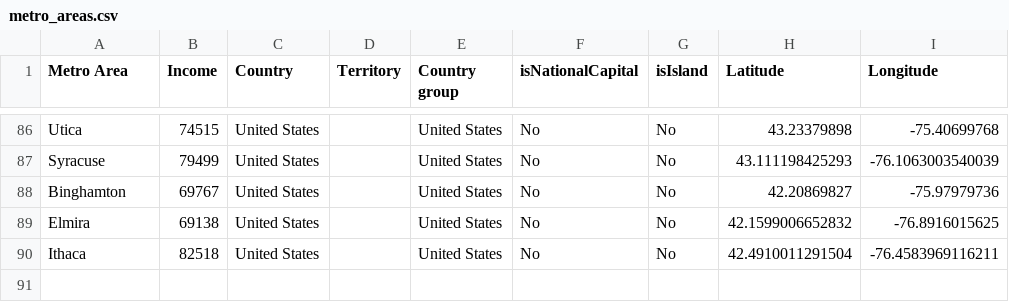
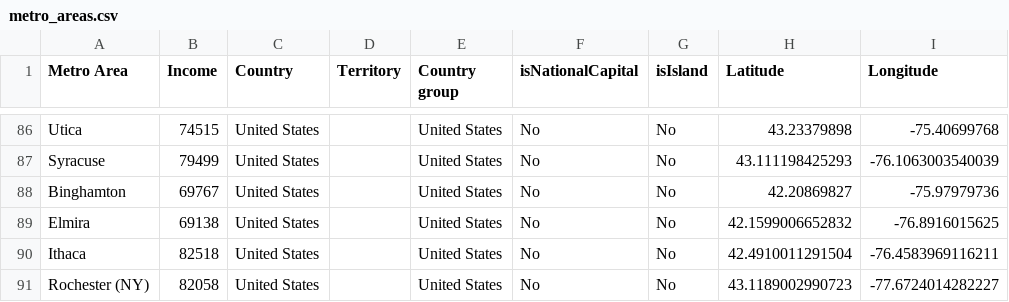
Before and after one commit to johnbrussell/airline-game, a CSV file: data/metro_areas.csv, drawn as a sheet; only a part is shown, gaps mark what is left out.

Commit message:
Rochester NY

```diff
--- a/data/metro_areas.csv
+++ b/data/metro_areas.csv
@@ -90 +90,2 @@ Elmira,69138,United States,,United States,No,No,42.1599006652832,-76.8916015625
 Ithaca,82518,United States,,United States,No,No,42.4910011291504,-76.4583969116211
+Rochester (NY),82058,United States,,United States,No,No,43.1189002990723,-77.6724014282227
```
Also changed, not shown: data/airports.csv, data/populations.csv, 1 other file.
